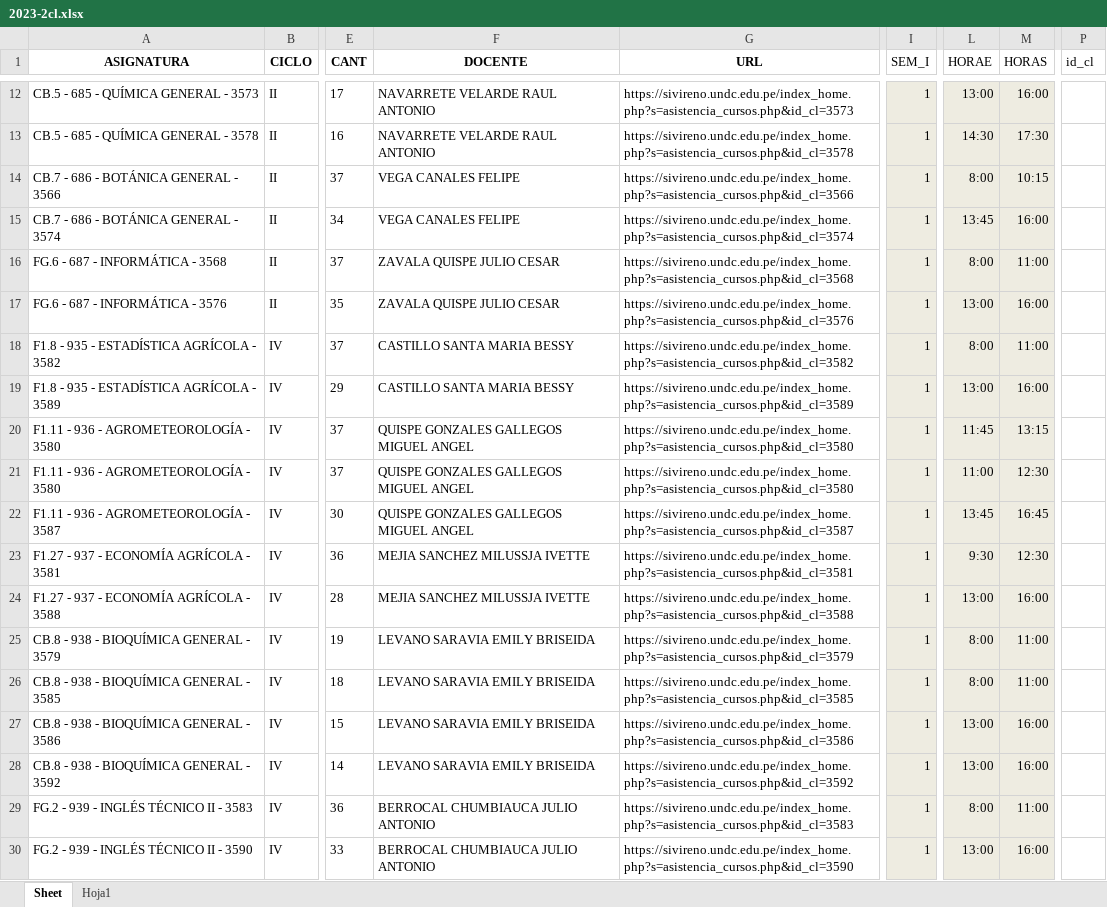
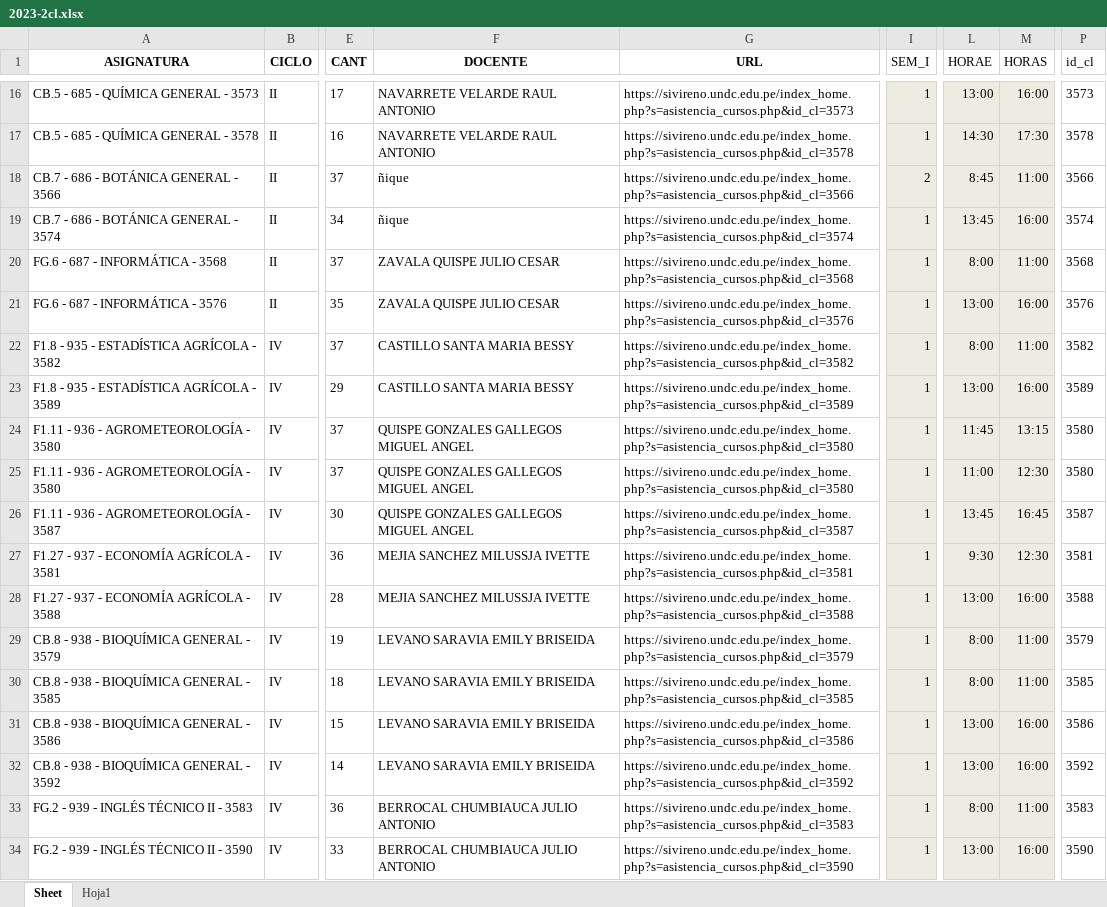
Before and after one commit to gians96/UNDC_AUTOMATIZACION, an Excel workbook: EXCEL_TRABAJADO/2023-2cl.xlsx, sheet Sheet, drawn as a sheet; only a part is shown, gaps mark what is left out; values as stored, in another font and other column widths than the file's, no borders; addresses are those after the commit; the diff covers the shown part only; the diff names each change by its address in the sheet, - before the commit and + after, or states it on an @@ line.

```diff
--- a/EXCEL_TRABAJADO/2023-2cl.xlsx (sheet Sheet)
+++ b/EXCEL_TRABAJADO/2023-2cl.xlsx (sheet Sheet)
-P16 (id_cl): (empty)
+P16 (id_cl): 3573
-P17 (id_cl): (empty)
+P17 (id_cl): 3578
-F18:F19 (DOCENTE): VEGA CANALES FELIPE
+F18:F19 (DOCENTE): ñique
-I18 (SEM_I): 1
+I18 (SEM_I): 2
-L18 (HORAE): 8:00
+L18 (HORAE): 8:45
-M18 (HORAS): 10:15
+M18 (HORAS): 11:00
-P18 (id_cl): (empty)
+P18 (id_cl): 3566
-P19 (id_cl): (empty)
+P19 (id_cl): 3574
-P20 (id_cl): (empty)
+P20 (id_cl): 3568
-P21 (id_cl): (empty)
+P21 (id_cl): 3576
-P22 (id_cl): (empty)
+P22 (id_cl): 3582
-P23 (id_cl): (empty)
+P23 (id_cl): 3589
-P24:P25 (id_cl): (empty)
+P24:P25 (id_cl): 3580
-P26 (id_cl): (empty)
+P26 (id_cl): 3587
-P27 (id_cl): (empty)
+P27 (id_cl): 3581
-P28 (id_cl): (empty)
+P28 (id_cl): 3588
-P29 (id_cl): (empty)
+P29 (id_cl): 3579
-P30 (id_cl): (empty)
+P30 (id_cl): 3585
-P31 (id_cl): (empty)
+P31 (id_cl): 3586
-P32 (id_cl): (empty)
+P32 (id_cl): 3592
-P33 (id_cl): (empty)
+P33 (id_cl): 3583
-P34 (id_cl): (empty)
+P34 (id_cl): 3590
```
Also changed, not shown: other rows of this sheet, EXCEL_TRABAJADO/2023-2.xlsx, EXCEL_TRABAJADO/2023-2dl.xlsx, 15 other files.
